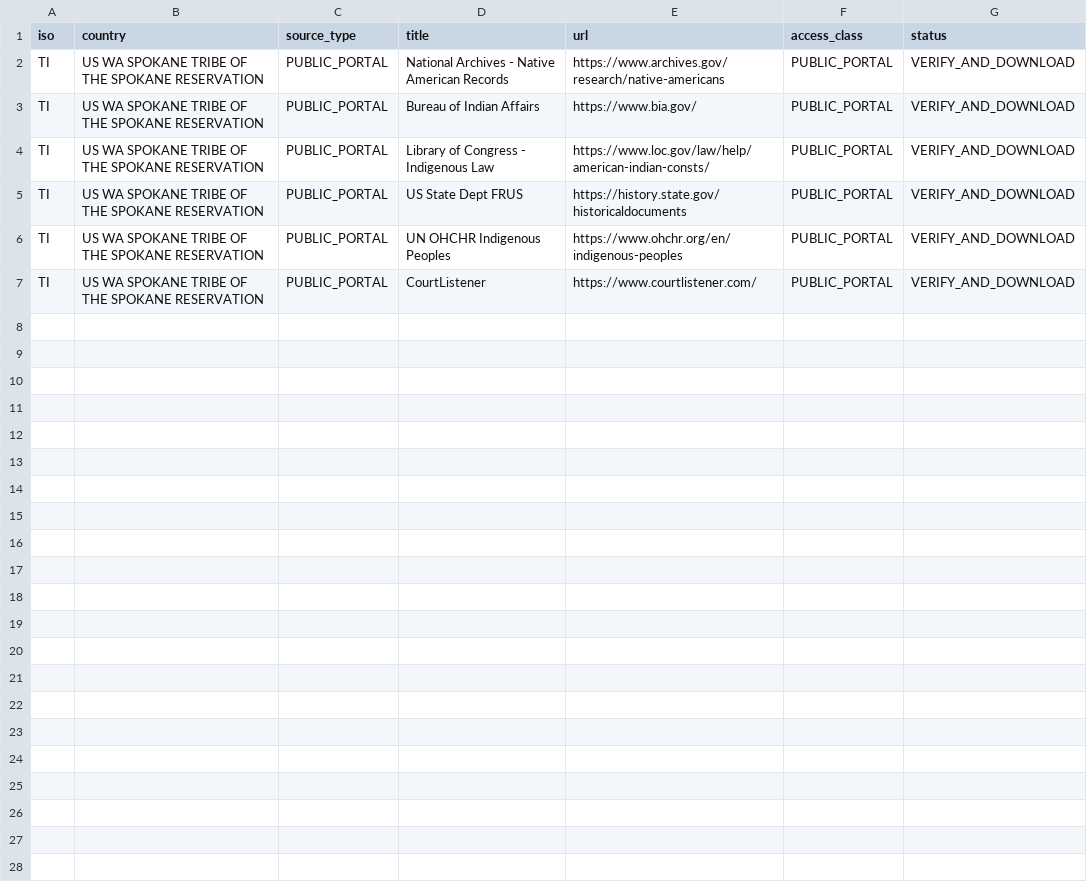
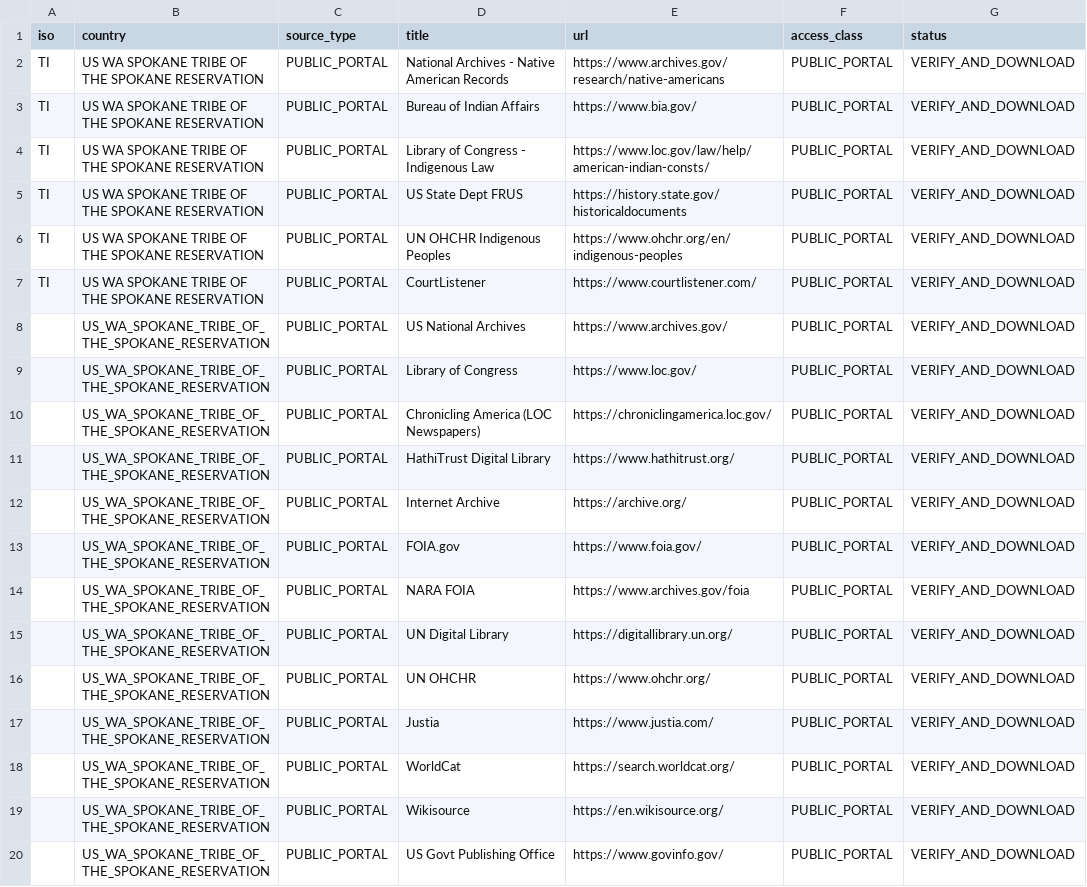
Before and after one commit to GlobalRestitutionAlliance/turtle-island-us-wa-spokane-tribe-of-the-spokane-reservation-master-litigation, a CSV file: 03_Evidentiary_Exhibits/PRIMARY_PUBLIC_SOURCES.csv, drawn as a sheet; the diff names each change by its address in the sheet, - before the commit and + after, or states it on an @@ line.

Commit message:
Expand primary public source registries (Batch 2)

```diff
--- a/03_Evidentiary_Exhibits/PRIMARY_PUBLIC_SOURCES.csv
+++ b/03_Evidentiary_Exhibits/PRIMARY_PUBLIC_SOURCES.csv
+row 8:  | US_WA_SPOKANE_TRIBE_OF_THE_SPOKANE_RESERVATION | PUBLIC_PORTAL | US National Archives | https://www.archives.gov/ | PUBLIC_PORTAL | VERIFY_AND_DOWNLOAD
+row 9:  | US_WA_SPOKANE_TRIBE_OF_THE_SPOKANE_RESERVATION | PUBLIC_PORTAL | Library of Congress | https://www.loc.gov/ | PUBLIC_PORTAL | VERIFY_AND_DOWNLOAD
+row 10:  | US_WA_SPOKANE_TRIBE_OF_THE_SPOKANE_RESERVATION | PUBLIC_PORTAL | Chronicling America (LOC Newspapers) | https://chroniclingamerica.loc.gov/ | PUBLIC_PORTAL | VERIFY_AND_DOWNLOAD
+row 11:  | US_WA_SPOKANE_TRIBE_OF_THE_SPOKANE_RESERVATION | PUBLIC_PORTAL | HathiTrust Digital Library | https://www.hathitrust.org/ | PUBLIC_PORTAL | VERIFY_AND_DOWNLOAD
+row 12:  | US_WA_SPOKANE_TRIBE_OF_THE_SPOKANE_RESERVATION | PUBLIC_PORTAL | Internet Archive | https://archive.org/ | PUBLIC_PORTAL | VERIFY_AND_DOWNLOAD
+row 13:  | US_WA_SPOKANE_TRIBE_OF_THE_SPOKANE_RESERVATION | PUBLIC_PORTAL | FOIA.gov | https://www.foia.gov/ | PUBLIC_PORTAL | VERIFY_AND_DOWNLOAD
+row 14:  | US_WA_SPOKANE_TRIBE_OF_THE_SPOKANE_RESERVATION | PUBLIC_PORTAL | NARA FOIA | https://www.archives.gov/foia | PUBLIC_PORTAL | VERIFY_AND_DOWNLOAD
+row 15:  | US_WA_SPOKANE_TRIBE_OF_THE_SPOKANE_RESERVATION | PUBLIC_PORTAL | UN Digital Library | https://digitallibrary.un.org/ | PUBLIC_PORTAL | VERIFY_AND_DOWNLOAD
+row 16:  | US_WA_SPOKANE_TRIBE_OF_THE_SPOKANE_RESERVATION | PUBLIC_PORTAL | UN OHCHR | https://www.ohchr.org/ | PUBLIC_PORTAL | VERIFY_AND_DOWNLOAD
+row 17:  | US_WA_SPOKANE_TRIBE_OF_THE_SPOKANE_RESERVATION | PUBLIC_PORTAL | Justia | https://www.justia.com/ | PUBLIC_PORTAL | VERIFY_AND_DOWNLOAD
+row 18:  | US_WA_SPOKANE_TRIBE_OF_THE_SPOKANE_RESERVATION | PUBLIC_PORTAL | WorldCat | https://search.worldcat.org/ | PUBLIC_PORTAL | VERIFY_AND_DOWNLOAD
+row 19:  | US_WA_SPOKANE_TRIBE_OF_THE_SPOKANE_RESERVATION | PUBLIC_PORTAL | Wikisource | https://en.wikisource.org/ | PUBLIC_PORTAL | VERIFY_AND_DOWNLOAD
+row 20:  | US_WA_SPOKANE_TRIBE_OF_THE_SPOKANE_RESERVATION | PUBLIC_PORTAL | US Govt Publishing Office | https://www.govinfo.gov/ | PUBLIC_PORTAL | VERIFY_AND_DOWNLOAD
```
Also changed, not shown: 2 other files.
